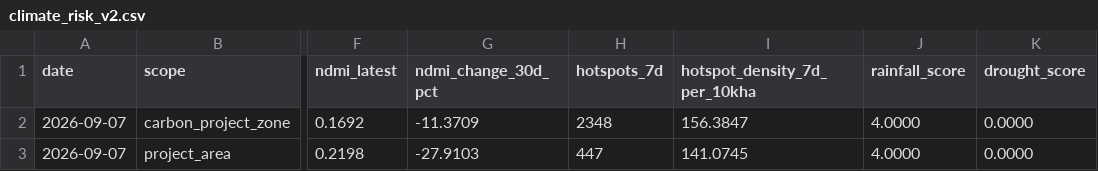
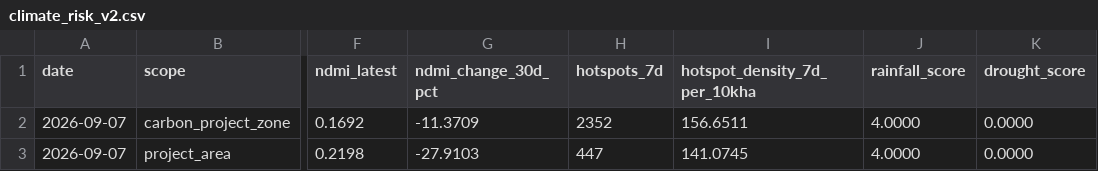
Before and after one commit to datoeltoel/serpro-climate-carbon-monitoring, a CSV file: data/processed/climate/risk/climate_risk_v2.csv, drawn as a sheet; only a part is shown, gaps mark what is left out; the diff names each change by its address in the sheet, - before the commit and + after, or states it on an @@ line.

```diff
--- a/data/processed/climate/risk/climate_risk_v2.csv
+++ b/data/processed/climate/risk/climate_risk_v2.csv
-H2 (hotspots_7d): 2348
+H2 (hotspots_7d): 2352
-I2 (hotspot_density_7d_per_10kha): 156.3847
+I2 (hotspot_density_7d_per_10kha): 156.6511
```
